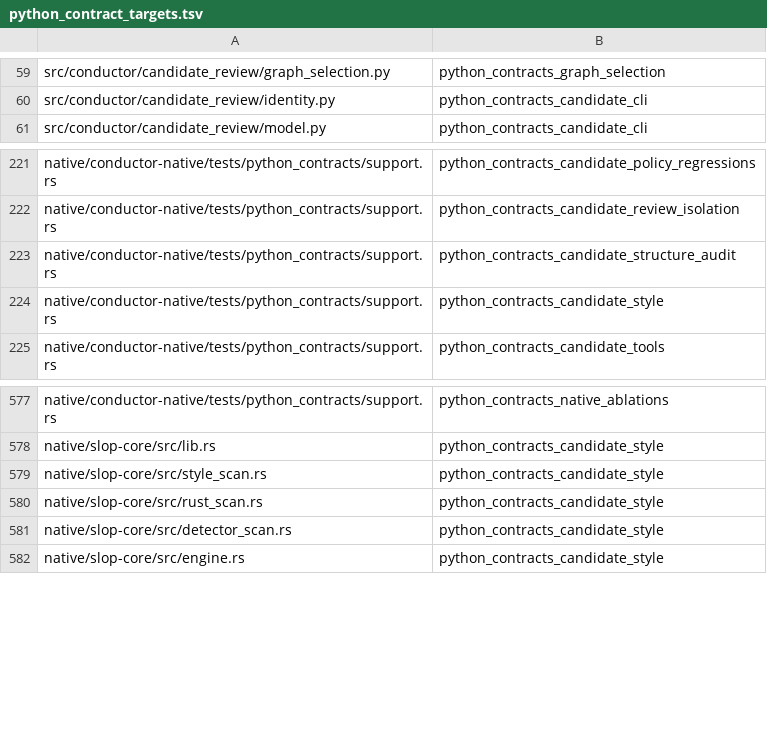
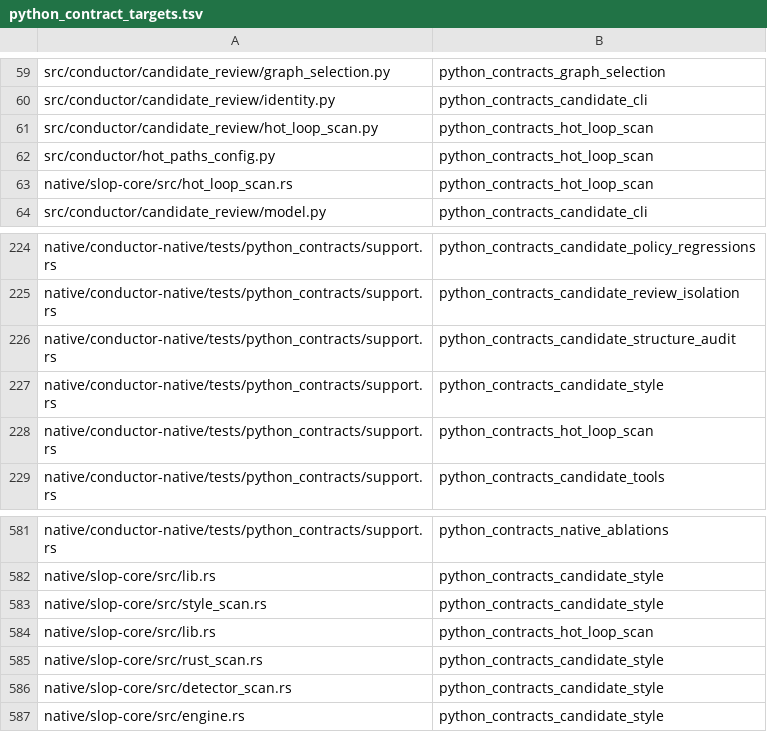
Before and after one commit to mcpirate17/llm-forge, a TSV file: native/conductor-native/src/python_contract_targets.tsv, drawn as a sheet; only a part is shown, gaps mark what is left out.

```diff
--- a/native/conductor-native/src/python_contract_targets.tsv
+++ b/native/conductor-native/src/python_contract_targets.tsv
@@ -60,2 +60,5 @@ src/conductor/candidate_review/graph_selection.py	python_contracts_graph_selecti
 src/conductor/candidate_review/identity.py	python_contracts_candidate_cli
+src/conductor/candidate_review/hot_loop_scan.py	python_contracts_hot_loop_scan
+src/conductor/hot_paths_config.py	python_contracts_hot_loop_scan
+native/slop-core/src/hot_loop_scan.rs	python_contracts_hot_loop_scan
 src/conductor/candidate_review/model.py	python_contracts_candidate_cli
@@ -224,2 +227,3 @@ native/conductor-native/tests/python_contracts/support.rs	python_contracts_candi
 native/conductor-native/tests/python_contracts/support.rs	python_contracts_candidate_style
+native/conductor-native/tests/python_contracts/support.rs	python_contracts_hot_loop_scan
 native/conductor-native/tests/python_contracts/support.rs	python_contracts_candidate_tools
@@ -579,2 +583,3 @@ native/slop-core/src/lib.rs	python_contracts_candidate_style
 native/slop-core/src/style_scan.rs	python_contracts_candidate_style
+native/slop-core/src/lib.rs	python_contracts_hot_loop_scan
 native/slop-core/src/rust_scan.rs	python_contracts_candidate_style
```
Also changed, not shown: 7 other files.
